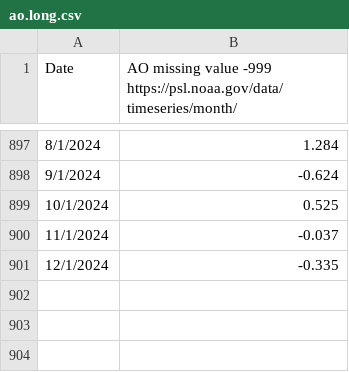
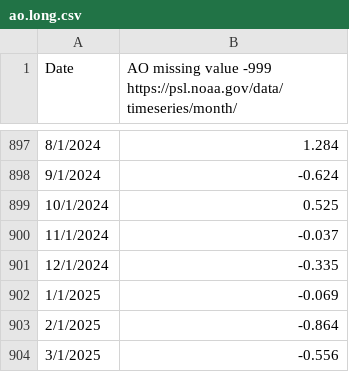
Before and after one commit to wodikd/natural-science-time-series, a CSV file: 01_share/data/ao.long.csv, drawn as a sheet; only a part is shown, gaps mark what is left out.

```diff
--- a/01_share/data/ao.long.csv
+++ b/01_share/data/ao.long.csv
@@ -901 +901,4 @@ Date, AO  missing value -999 https://psl.noaa.gov/data/timeseries/month/
 12/1/2024,-0.335
+1/1/2025,-0.069
+2/1/2025,-0.864
+3/1/2025,-0.556
```
Also changed, not shown: 3 other files.
